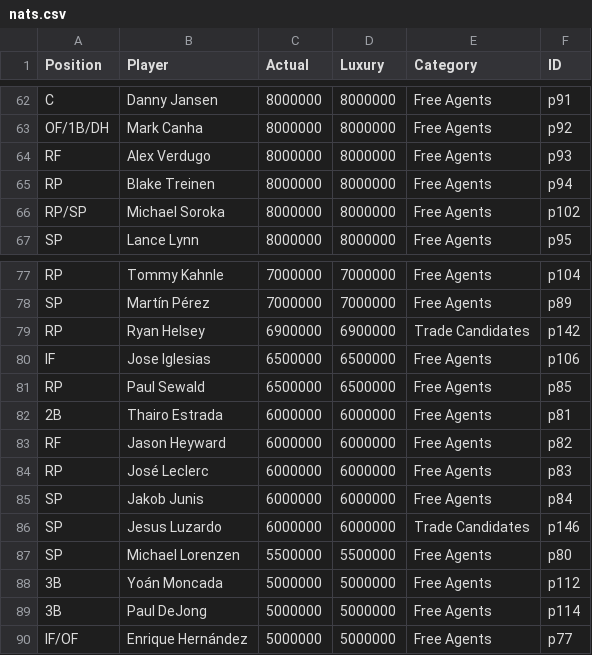
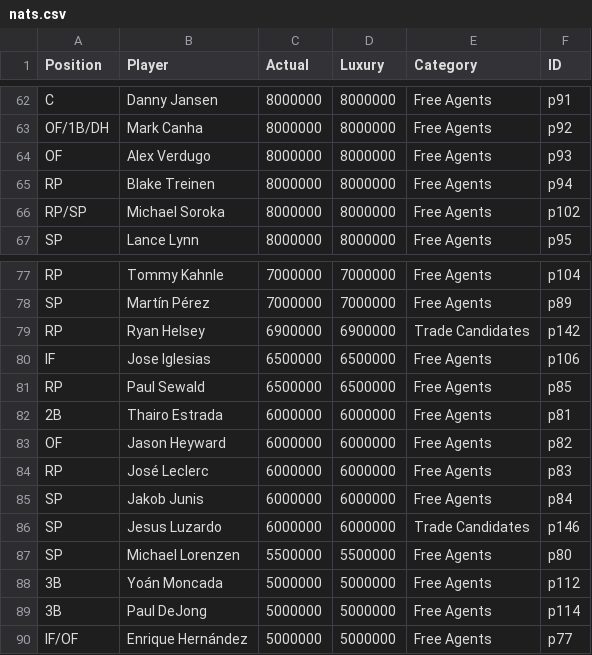
Before and after one commit to jamesohara08/NatsGMProject, a CSV file: nats.csv, drawn as a sheet; only a part is shown, gaps mark what is left out; the diff covers the shown part only.

```diff
--- a/nats.csv
+++ b/nats.csv
@@ -63,3 +63,3 @@ C,Danny Jansen,8000000,8000000,Free Agents,p91
 OF/1B/DH,Mark Canha,8000000,8000000,Free Agents,p92
-RF,Alex Verdugo,8000000,8000000,Free Agents,p93
+OF,Alex Verdugo,8000000,8000000,Free Agents,p93
 RP,Blake Treinen,8000000,8000000,Free Agents,p94
@@ -82,3 +82,3 @@ RP,Paul Sewald,6500000,6500000,Free Agents,p85
 2B,Thairo Estrada,6000000,6000000,Free Agents,p81
-RF,Jason Heyward,6000000,6000000,Free Agents,p82
+OF,Jason Heyward,6000000,6000000,Free Agents,p82
 RP,José Leclerc,6000000,6000000,Free Agents,p83
```
Also changed, not shown: 8 edited cells elsewhere in this file.
